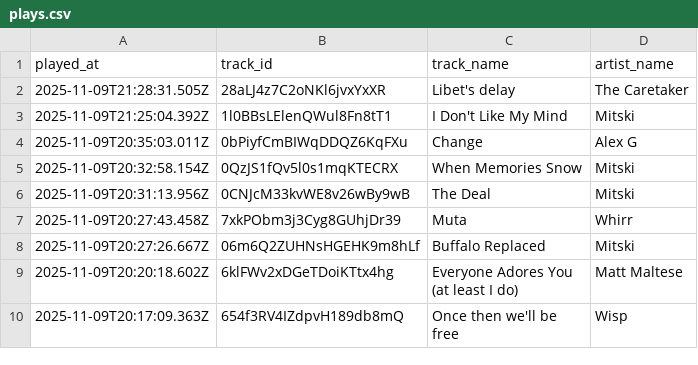
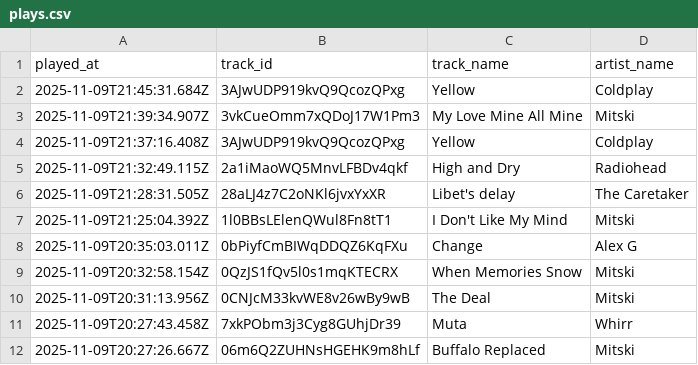
Before and after one commit to marcolanfranchi/spotify-history, a CSV file: data/plays.csv, drawn as a sheet; only a part is shown; the shorter side is filled out with more unchanged rows; the diff names each change by its address in the sheet, - before the commit and + after, or states it on an @@ line.

Commit message:
Exported plays.csv on 2025-11-09 14:00:01 (automated)

```diff
--- a/data/plays.csv
+++ b/data/plays.csv
+row 2: 2025-11-09T21:45:31.684Z | 3AJwUDP919kvQ9QcozQPxg | Yellow | Coldplay
+row 3: 2025-11-09T21:39:34.907Z | 3vkCueOmm7xQDoJ17W1Pm3 | My Love Mine All Mine | Mitski
+row 4: 2025-11-09T21:37:16.408Z | 3AJwUDP919kvQ9QcozQPxg | Yellow | Coldplay
+row 5: 2025-11-09T21:32:49.115Z | 2a1iMaoWQ5MnvLFBDv4qkf | High and Dry | Radiohead
```
